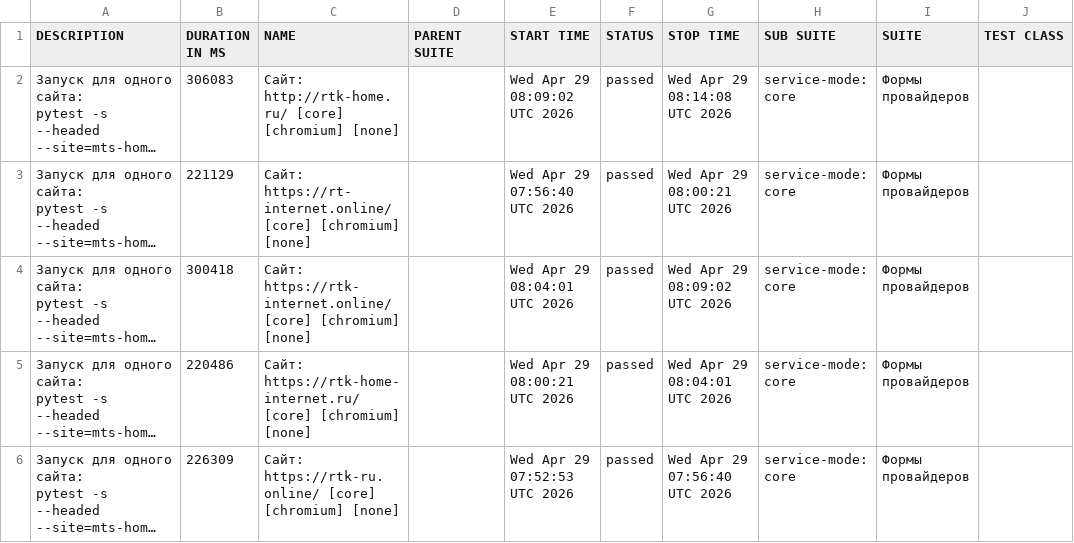
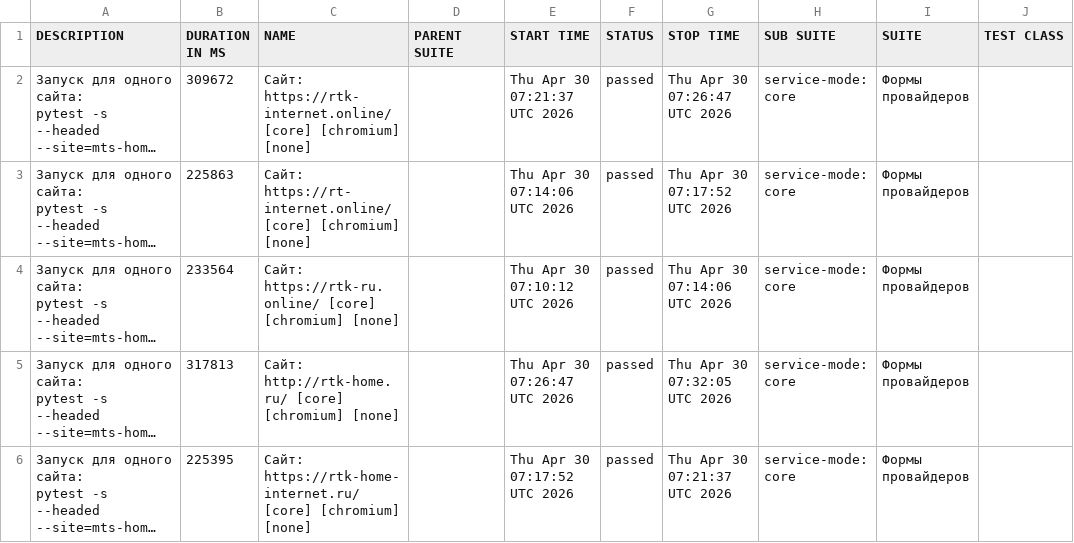
Before and after one commit to deidolinde-maker/Everyday_test, a CSV file: provider-rostelecom/data/suites.csv, drawn as a sheet; only a part is shown; long unchanged cells end in …; the diff names each change by its address in the sheet, - before the commit and + after, or states it on an @@ line.

```diff
--- a/provider-rostelecom/data/suites.csv
+++ b/provider-rostelecom/data/suites.csv
-B2 (DURATION IN MS): 306083
+B2 (DURATION IN MS): 309672
-C2 (NAME): Сайт: http://rtk-home.ru/ [core] [chromium]…
+C2 (NAME): Сайт: https://rtk-internet.online/ [core] [chromium]…
-E2 (START TIME): Wed Apr 29 08:09:02 UTC 2026
+E2 (START TIME): Thu Apr 30 07:21:37 UTC 2026
-G2 (STOP TIME): Wed Apr 29 08:14:08 UTC 2026
+G2 (STOP TIME): Thu Apr 30 07:26:47 UTC 2026
-B3 (DURATION IN MS): 221129
+B3 (DURATION IN MS): 225863
-E3 (START TIME): Wed Apr 29 07:56:40 UTC 2026
+E3 (START TIME): Thu Apr 30 07:14:06 UTC 2026
-G3 (STOP TIME): Wed Apr 29 08:00:21 UTC 2026
+G3 (STOP TIME): Thu Apr 30 07:17:52 UTC 2026
-B4 (DURATION IN MS): 300418
+B4 (DURATION IN MS): 233564
-C4 (NAME): Сайт: https://rtk-internet.online/ [core] [chromium]…
+C4 (NAME): Сайт: https://rtk-ru.online/ [core] [chromium]…
-E4 (START TIME): Wed Apr 29 08:04:01 UTC 2026
+E4 (START TIME): Thu Apr 30 07:10:12 UTC 2026
-G4 (STOP TIME): Wed Apr 29 08:09:02 UTC 2026
+G4 (STOP TIME): Thu Apr 30 07:14:06 UTC 2026
-B5 (DURATION IN MS): 220486
+B5 (DURATION IN MS): 317813
-C5 (NAME): Сайт: https://rtk-home-internet.ru/ [core] [chromium]…
+C5 (NAME): Сайт: http://rtk-home.ru/ [core] [chromium]…
-E5 (START TIME): Wed Apr 29 08:00:21 UTC 2026
+E5 (START TIME): Thu Apr 30 07:26:47 UTC 2026
-G5 (STOP TIME): Wed Apr 29 08:04:01 UTC 2026
+G5 (STOP TIME): Thu Apr 30 07:32:05 UTC 2026
-B6 (DURATION IN MS): 226309
+B6 (DURATION IN MS): 225395
-C6 (NAME): Сайт: https://rtk-ru.online/ [core] [chromium]…
+C6 (NAME): Сайт: https://rtk-home-internet.ru/ [core] [chromium]…
-E6 (START TIME): Wed Apr 29 07:52:53 UTC 2026
+E6 (START TIME): Thu Apr 30 07:17:52 UTC 2026
-G6 (STOP TIME): Wed Apr 29 07:56:40 UTC 2026
+G6 (STOP TIME): Thu Apr 30 07:21:37 UTC 2026
```
Also changed, not shown: 46 other files.
